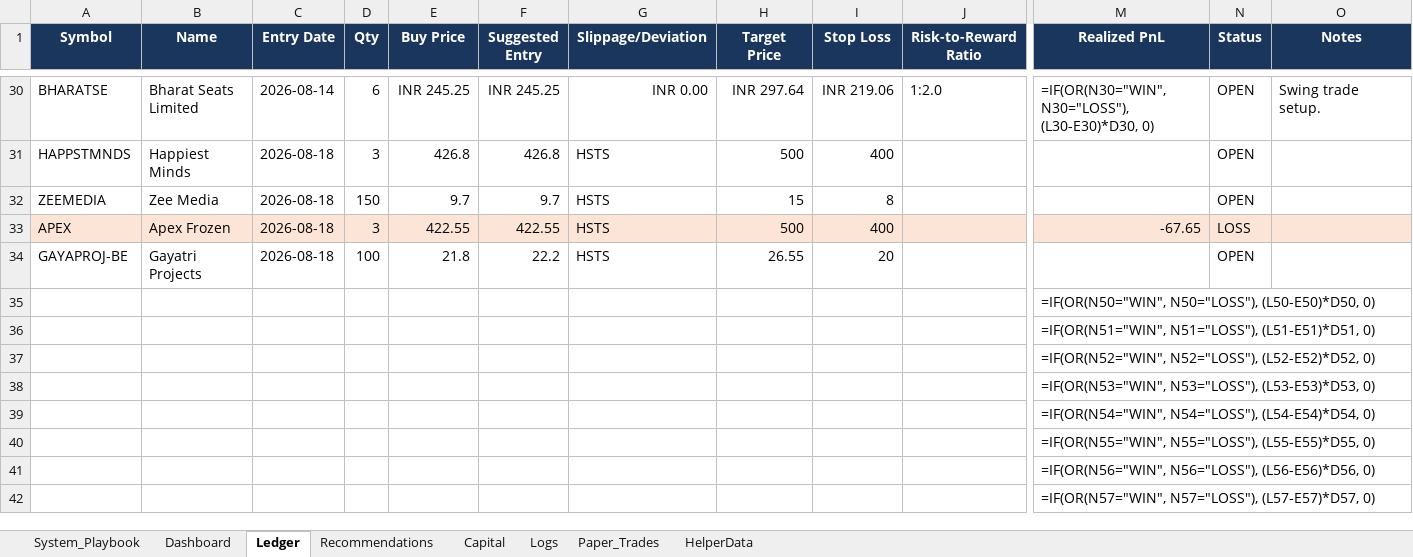
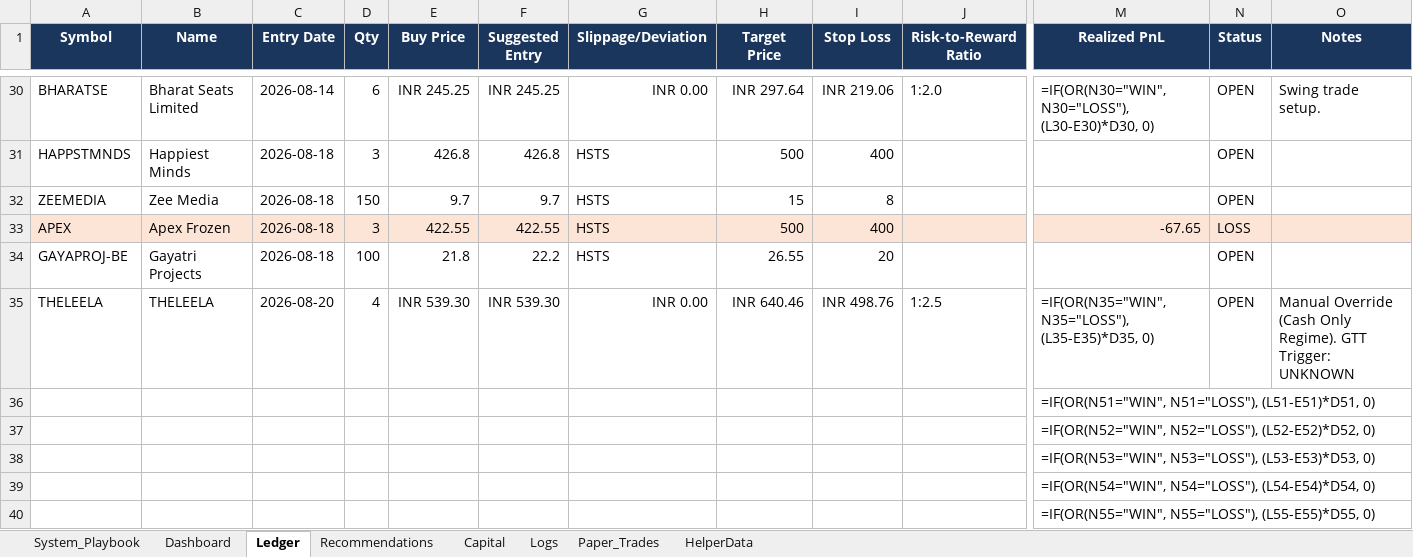
Before and after one commit to SyedTousifMasood/HalaalTrading, an Excel workbook: Trading_Journal.xlsx, sheet Ledger, drawn as a sheet; only a part is shown, gaps mark what is left out; the shorter side is filled out with more unchanged rows; values as stored, in another font and other column widths than the file's, no borders; formulas without a stored value are shown as written; removed rows and columns are numbered as before the commit, all else as after; rows hold the shown columns only; the diff names each change by its address in the sheet, - before the commit and + after, or states it on an @@ line.

```diff
--- a/Trading_Journal.xlsx (sheet Ledger)
+++ b/Trading_Journal.xlsx (sheet Ledger)
-row 35:  |  |  |  |  |  |  |  |  |  | =IF(OR(N50="WIN", N50="LOSS"), (L50-E50)*D50, 0)
+row 35: THELEELA | THELEELA | 2026-08-20 | 4 | INR 539.30 | INR 539.30 | INR 0.00 | INR 640.46 | INR 498.76 | 1:2.5 | =IF(OR(N35="WIN", N35="LOSS"), (L35-E35)*D35, 0) | OPEN | Manual Override (Cash Only Regime). GTT Trigger: UNKNOWN
```
Also changed, not shown: sheet Dashboard, sheet Logs, sheet Capital, hidden cells, charts or pictures, 5 other files.
